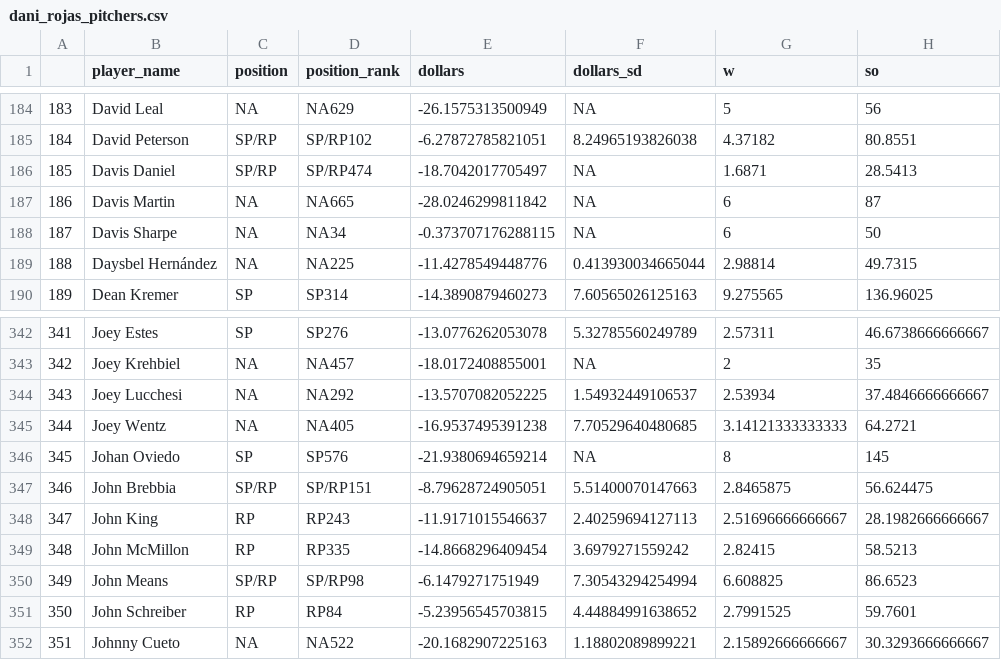
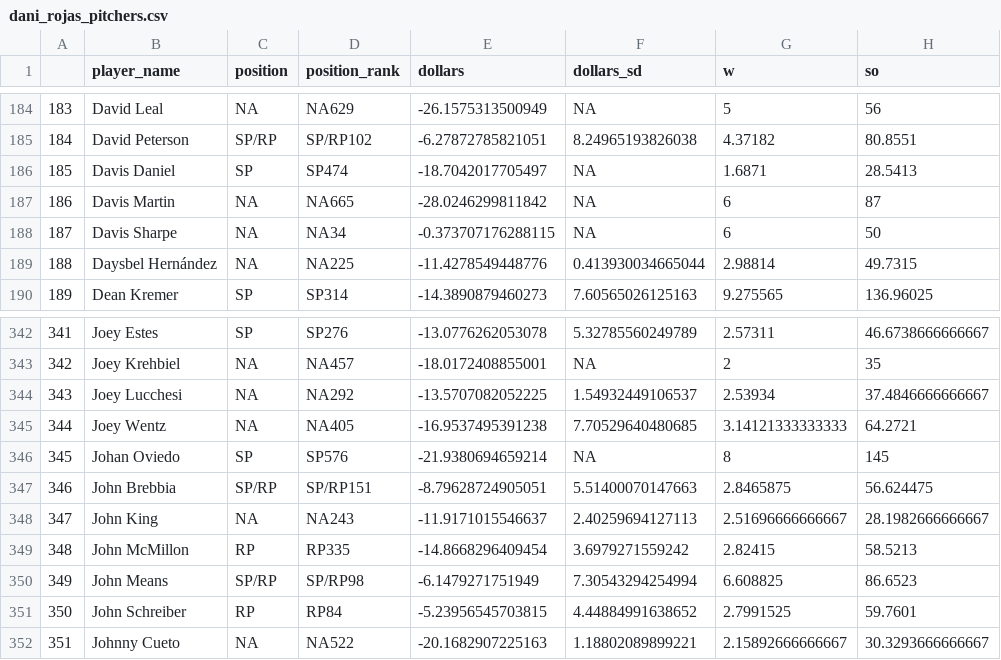
Before and after one commit to bdidds2/Betting, a CSV file: ottoneu/dani_rojas_pitchers.csv, drawn as a sheet; only a part is shown, gaps mark what is left out; the diff names each change by its address in the sheet, - before the commit and + after, or states it on an @@ line.

```diff
--- a/ottoneu/dani_rojas_pitchers.csv
+++ b/ottoneu/dani_rojas_pitchers.csv
-C186 (position): SP/RP
+C186 (position): SP
-D186 (position_rank): SP/RP474
+D186 (position_rank): SP474
-C348 (position): RP
+C348 (position): NA
-D348 (position_rank): RP243
+D348 (position_rank): NA243
```
Also changed, not shown: ottoneu/all_pitchers.csv, ottoneu/bum_bum_pitchers.csv, 4 other files.
